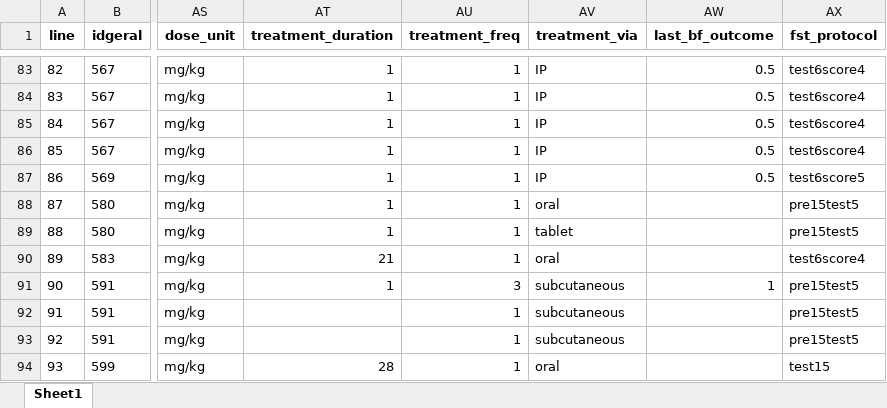
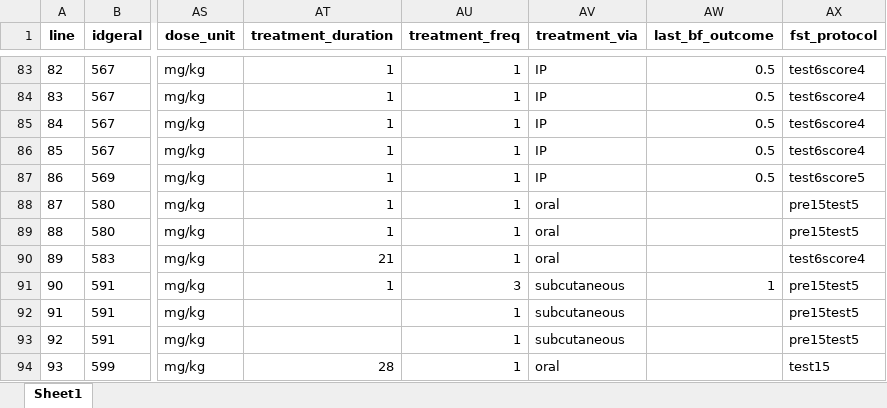
Before and after one commit to tamimart/DissAnalysis, an Excel workbook: data/Data_200FST.xlsx, sheet Sheet1, drawn as a sheet; only a part is shown, gaps mark what is left out; values as stored, in another font and other column widths than the file's, no borders; the diff names each change by its address in the sheet, - before the commit and + after, or states it on an @@ line.

```diff
--- a/data/Data_200FST.xlsx (sheet Sheet1)
+++ b/data/Data_200FST.xlsx (sheet Sheet1)
-AV89 (treatment_via): tablet
+AV89 (treatment_via): oral
```
Also changed, not shown: res/treat_dur_stat_cam.xlsx, 29 other files.
